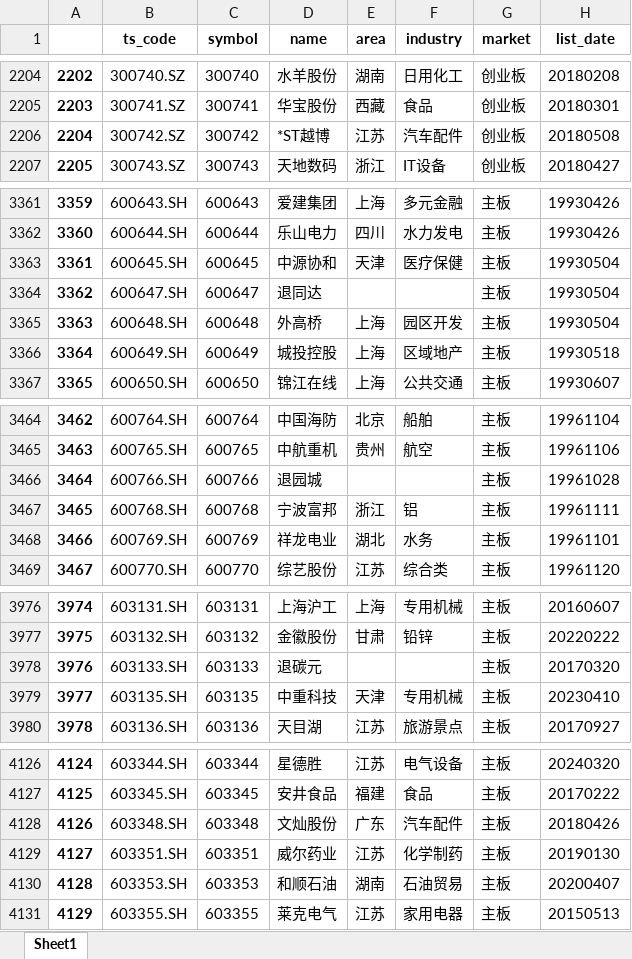
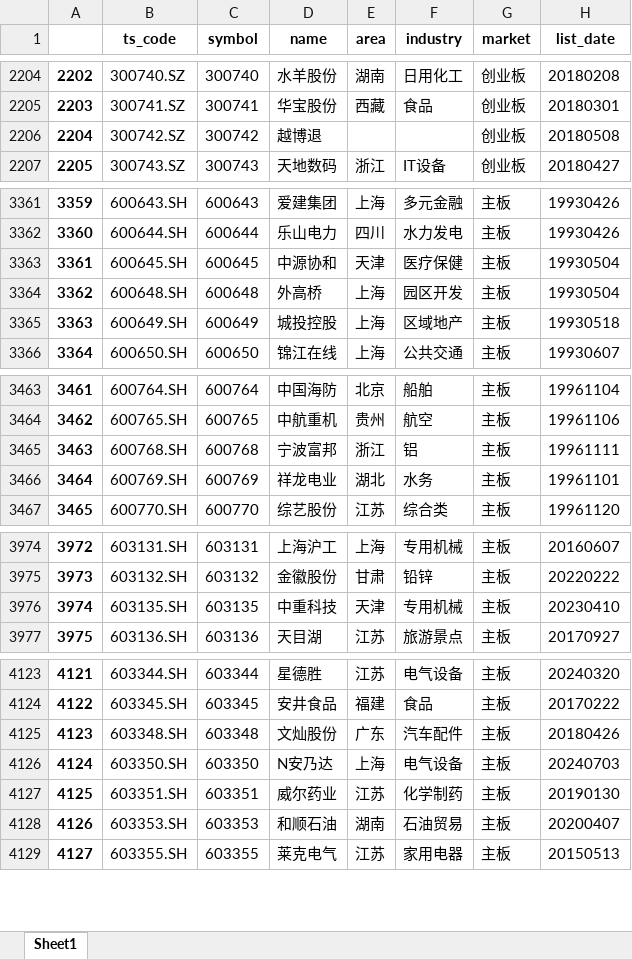
Before and after one commit to millionPan/toptenwork, an Excel workbook: stock_info.xlsx, sheet Sheet1, drawn as a sheet; only a part is shown, gaps mark what is left out; values as stored, in another font and other column widths than the file's, no borders; removed rows and columns are numbered as before the commit, all else as after; the diff covers the shown part only; the diff names each change by its address in the sheet, - before the commit and + after, or states it on an @@ line.

```diff
--- a/stock_info.xlsx (sheet Sheet1)
+++ b/stock_info.xlsx (sheet Sheet1)
-D2206 (name): *ST越博
+D2206 (name): 越博退
-E2206 (area): 江苏
+E2206 (area): (empty)
-F2206 (industry): 汽车配件
+F2206 (industry): (empty)
-row 3364: 3362 | 600647.SH | 600647 | 退同达 |  |  | 主板 | 19930504
@@ column A renumbered from row 3364 down @@
-row 3466: 3464 | 600766.SH | 600766 | 退园城 |  |  | 主板 | 19961028
-row 3978: 3976 | 603133.SH | 603133 | 退碳元 |  |  | 主板 | 20170320
+row 4126: 4124 | 603350.SH | 603350 | N安乃达 | 上海 | 电气设备 | 主板 | 20240703
```
Also changed, not shown: 5 edited cells elsewhere in this sheet, dailymarket/dailymarketmerge.xlsx, 2 other files.
